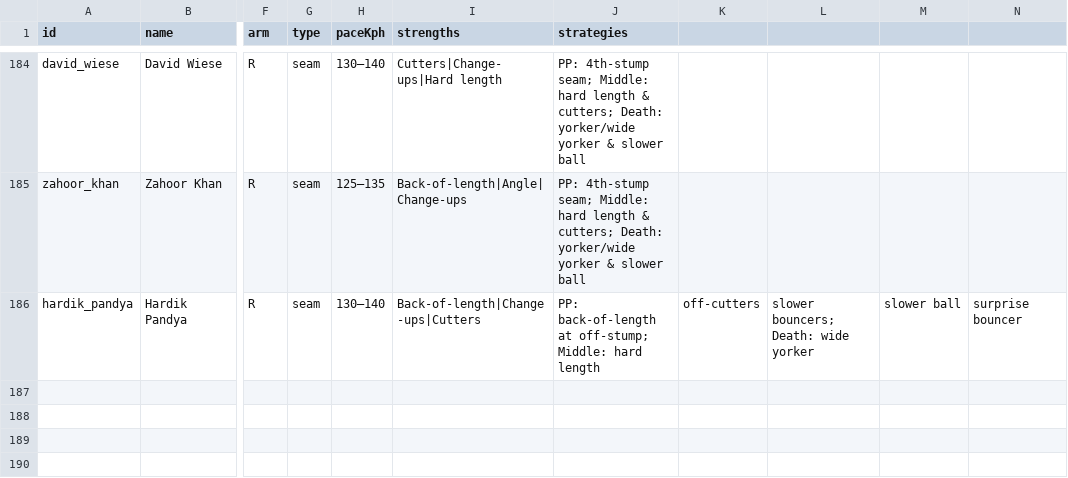
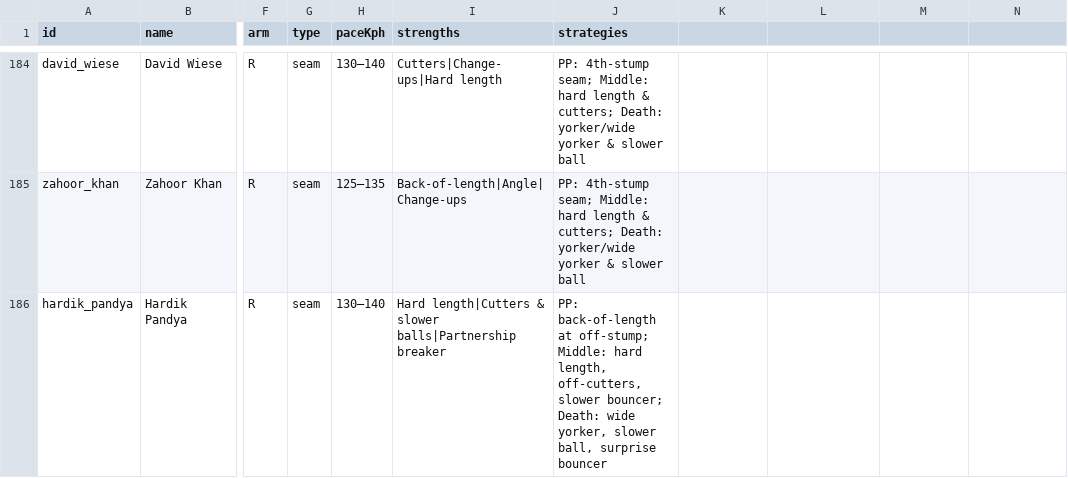
Before and after one commit to dhargaurav/cricket24-roster, a CSV file: cricket24_ipl_roster_updated.csv, drawn as a sheet; only a part is shown, gaps mark what is left out; the diff names each change by its address in the sheet, - before the commit and + after, or states it on an @@ line.

Commit message:
Update cricket24_ipl_roster_updated.csv
added pandya again

```diff
--- a/cricket24_ipl_roster_updated.csv
+++ b/cricket24_ipl_roster_updated.csv
-I186 (strengths): Back-of-length|Change-ups|Cutters
+I186 (strengths): Hard length|Cutters & slower balls|Partnership breaker
-J186 (strategies): …Middle: hard length
+J186 (strategies): …Middle: hard length, off-cutters, slower bouncer; Death: wide yorker, slower ball, surprise bouncer
-K186: off-cutters
+K186: (empty)
-L186: slower bouncers; Death: wide yorker
+L186: (empty)
-M186: slower ball
+M186: (empty)
-N186: surprise bouncer
+N186: (empty)
```
